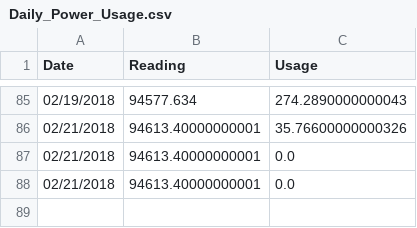
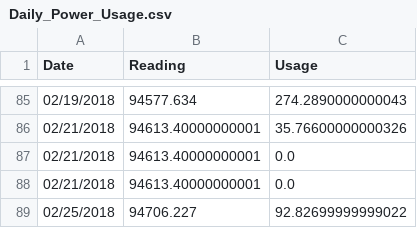
Before and after one commit to pranavp007/utility-usage-check, a CSV file: Output/Daily_Power_Usage.csv, drawn as a sheet; only a part is shown, gaps mark what is left out; the diff names each change by its address in the sheet, - before the commit and + after, or states it on an @@ line.

Commit message:
Auto commit from Jenkins - jenkins-utilities-usage-check-19

```diff
--- a/Output/Daily_Power_Usage.csv
+++ b/Output/Daily_Power_Usage.csv
+row 89: 02/25/2018 | 94706.227 | 92.82699999999022
```
Also changed, not shown: Output/Daily_Water_Usage.csv.
